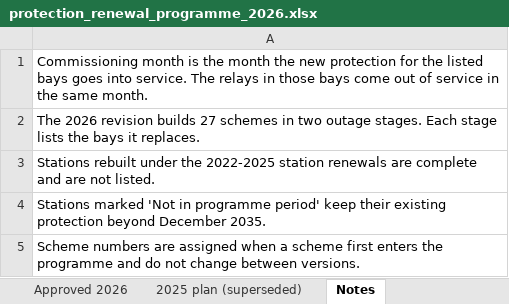
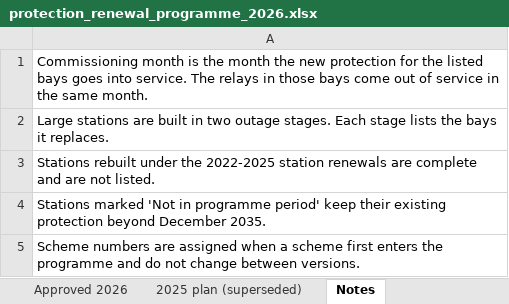
Before and after one commit to sathyaNEU/real-world-data-extraction-conformation-etl-build-problems, an Excel workbook: task132/target/protection_renewal_programme_2026.xlsx, sheet Notes, drawn as a sheet; values as stored, in another font and other column widths than the file's, no borders; the diff names each change by its address in the sheet, - before the commit and + after, or states it on an @@ line.

```diff
--- a/task132/target/protection_renewal_programme_2026.xlsx (sheet Notes)
+++ b/task132/target/protection_renewal_programme_2026.xlsx (sheet Notes)
-A2: The 2026 revision builds 27 schemes in two…
+A2: Large stations are built in two…
```
Also changed, not shown: sheet Approved 2026, sheet 2025 plan (superseded), task132/target/pc_relay_maintenance_compliance_2025.xlsx, task132/target/veldtek_rma_log_vpr340_psu.xlsx, 27 other files.
